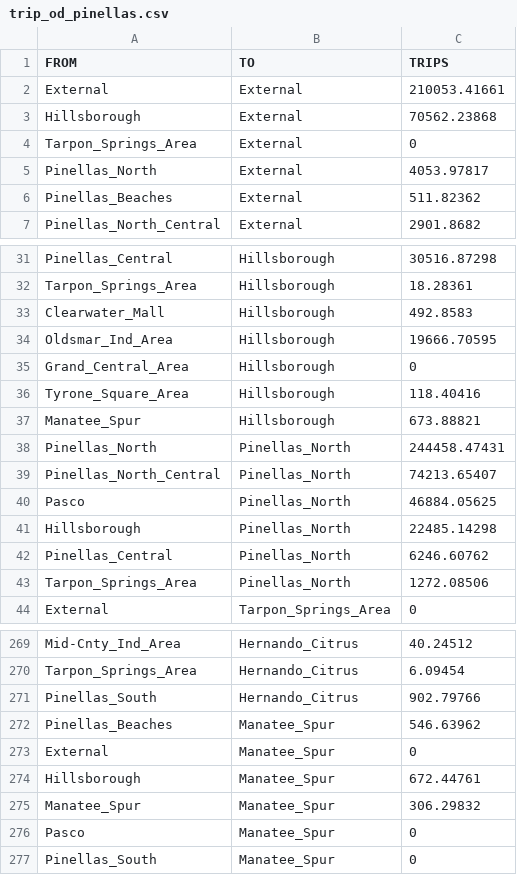
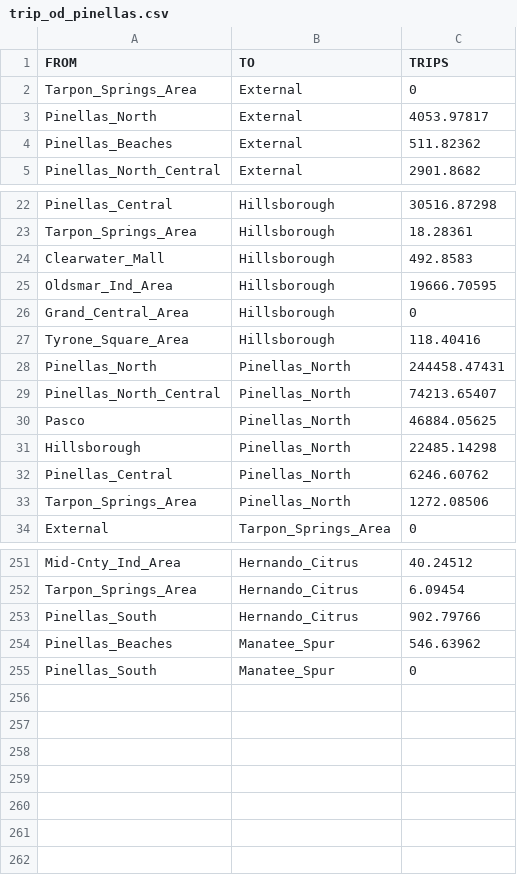
Before and after one commit to steventrev/ActivityViz_Data, a CSV file: data/tampa/Passive_Data/trip_od_pinellas.csv, drawn as a sheet; only a part is shown, gaps mark what is left out; the diff covers the shown part only; the diff names each change by its address in the sheet, - before the commit and + after, or states it on an @@ line.

```diff
--- a/data/tampa/Passive_Data/trip_od_pinellas.csv
+++ b/data/tampa/Passive_Data/trip_od_pinellas.csv
-row 2: External | External | 210053.41661
-row 3: Hillsborough | External | 70562.23868
-row 37: Manatee_Spur | Hillsborough | 673.88821
-row 273: External | Manatee_Spur | 0
-row 274: Hillsborough | Manatee_Spur | 672.44761
-row 275: Manatee_Spur | Manatee_Spur | 306.29832
-row 276: Pasco | Manatee_Spur | 0
```
Also changed, not shown: 15 removed rows elsewhere in this file, data/tampa/Passive_Data/trip_od_hillsborough.csv, data/tampa/Passive_Data/trip_od_pasco.csv, 6 other files.
